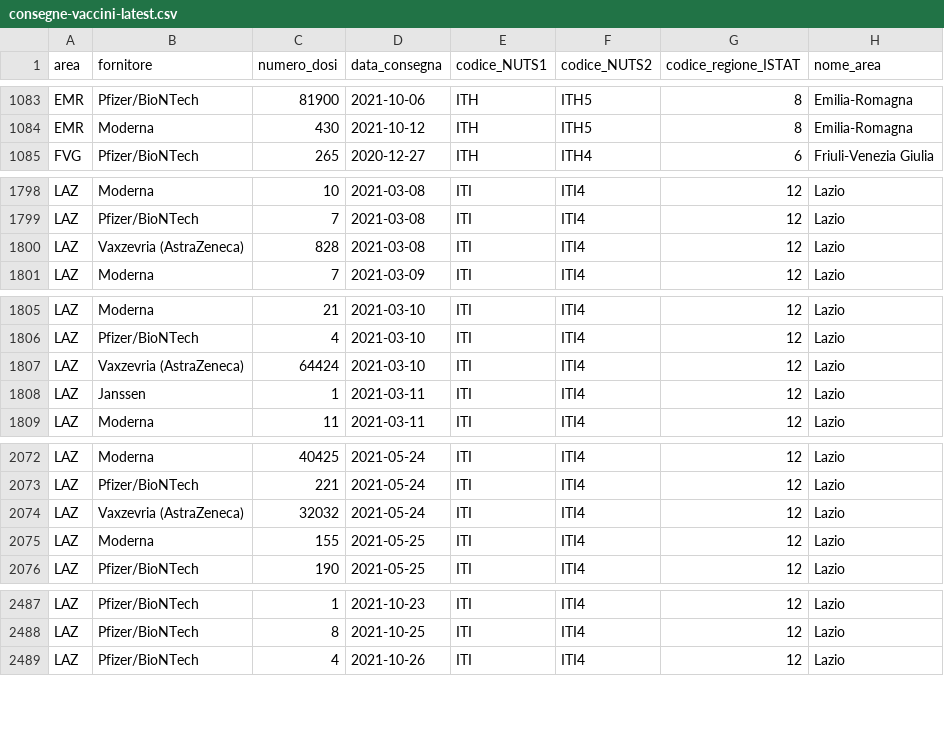
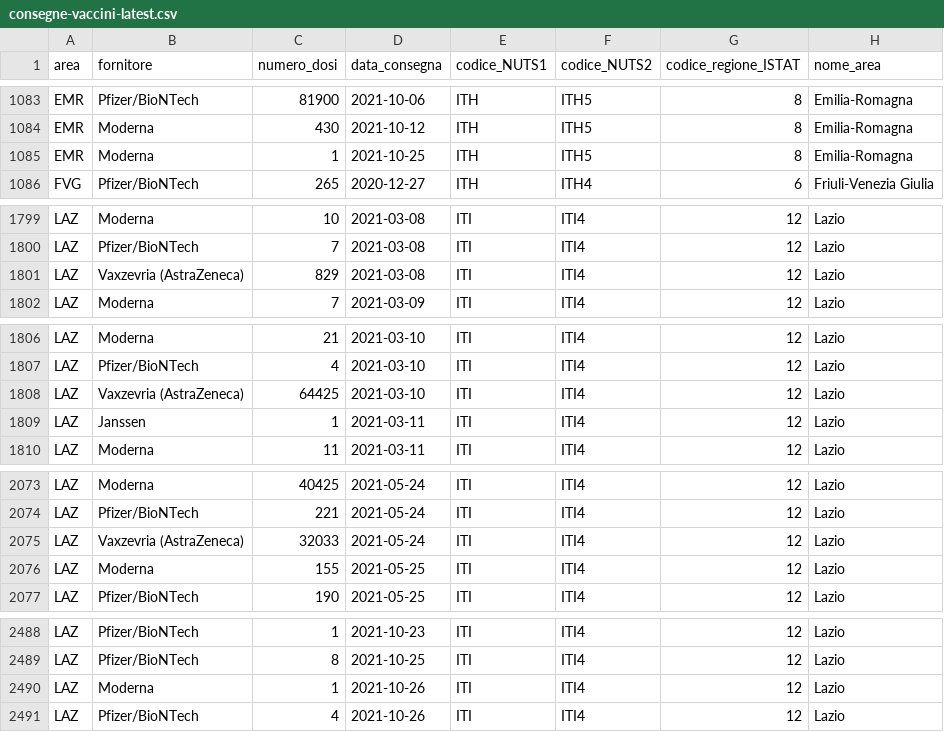
Before and after one commit to italia/covid19-opendata-vaccini, a CSV file: dati/consegne-vaccini-latest.csv, drawn as a sheet; only a part is shown, gaps mark what is left out; the diff covers the shown part only.

Commit message:
update dataset

```diff
--- a/dati/consegne-vaccini-latest.csv
+++ b/dati/consegne-vaccini-latest.csv
@@ -1084,2 +1084,3 @@ EMR,Pfizer/BioNTech,81900,2021-10-06,ITH,ITH5,8,Emilia-Romagna
 EMR,Moderna,430,2021-10-12,ITH,ITH5,8,Emilia-Romagna
+EMR,Moderna,1,2021-10-25,ITH,ITH5,8,Emilia-Romagna
 FVG,Pfizer/BioNTech,265,2020-12-27,ITH,ITH4,6,Friuli-Venezia Giulia
@@ -1799,3 +1800,3 @@ LAZ,Moderna,10,2021-03-08,ITI,ITI4,12,Lazio
 LAZ,Pfizer/BioNTech,7,2021-03-08,ITI,ITI4,12,Lazio
-LAZ,Vaxzevria (AstraZeneca),828,2021-03-08,ITI,ITI4,12,Lazio
+LAZ,Vaxzevria (AstraZeneca),829,2021-03-08,ITI,ITI4,12,Lazio
 LAZ,Moderna,7,2021-03-09,ITI,ITI4,12,Lazio
@@ -1806,3 +1807,3 @@ LAZ,Moderna,21,2021-03-10,ITI,ITI4,12,Lazio
 LAZ,Pfizer/BioNTech,4,2021-03-10,ITI,ITI4,12,Lazio
-LAZ,Vaxzevria (AstraZeneca),64424,2021-03-10,ITI,ITI4,12,Lazio
+LAZ,Vaxzevria (AstraZeneca),64425,2021-03-10,ITI,ITI4,12,Lazio
 LAZ,Janssen,1,2021-03-11,ITI,ITI4,12,Lazio
@@ -2073,3 +2074,3 @@ LAZ,Moderna,40425,2021-05-24,ITI,ITI4,12,Lazio
 LAZ,Pfizer/BioNTech,221,2021-05-24,ITI,ITI4,12,Lazio
-LAZ,Vaxzevria (AstraZeneca),32032,2021-05-24,ITI,ITI4,12,Lazio
+LAZ,Vaxzevria (AstraZeneca),32033,2021-05-24,ITI,ITI4,12,Lazio
 LAZ,Moderna,155,2021-05-25,ITI,ITI4,12,Lazio
@@ -2488,2 +2489,3 @@ LAZ,Pfizer/BioNTech,1,2021-10-23,ITI,ITI4,12,Lazio
 LAZ,Pfizer/BioNTech,8,2021-10-25,ITI,ITI4,12,Lazio
+LAZ,Moderna,1,2021-10-26,ITI,ITI4,12,Lazio
 LAZ,Pfizer/BioNTech,4,2021-10-26,ITI,ITI4,12,Lazio
```
Also changed, not shown: 6 edited cells elsewhere in this file, dati/anagrafica-vaccini-summary-latest.csv, dati/somministrazioni-vaccini-summary-latest.csv, 7 other files.
